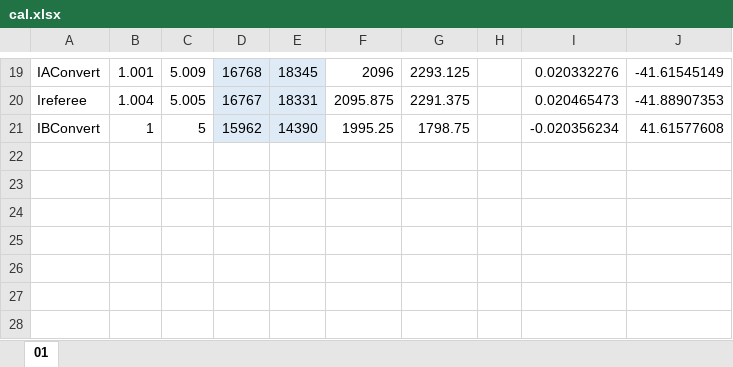
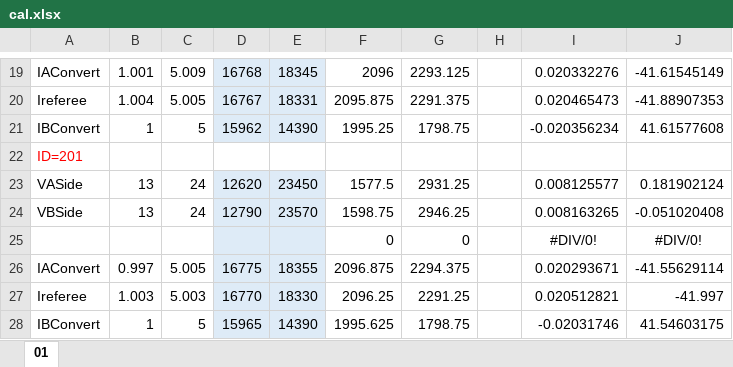
Before and after one commit to GKD-RM-Lab/SuperCap_GKD, an Excel workbook: Calibration/cal.xlsx, sheet 01, drawn as a sheet; only a part is shown, gaps mark what is left out; values as stored, in another font and other column widths than the file's, no borders; the diff names each change by its address in the sheet, - before the commit and + after, or states it on an @@ line.

```diff
--- a/Calibration/cal.xlsx (sheet 01)
+++ b/Calibration/cal.xlsx (sheet 01)
+row 22: ID=201
+row 23: VASide | 13 | 24 | 12620 | 23450 | 1577.5 | 2931.25 |  | 0.008125577 | 0.181902124
+row 24: VBSide | 13 | 24 | 12790 | 23570 | 1598.75 | 2946.25 |  | 0.008163265 | -0.051020408
+row 25:  |  |  |  |  | 0 | 0 |  | #DIV/0! | #DIV/0!
+row 26: IAConvert | 0.997 | 5.005 | 16775 | 18355 | 2096.875 | 2294.375 |  | 0.020293671 | -41.55629114
+row 27: Ireferee | 1.003 | 5.003 | 16770 | 18330 | 2096.25 | 2291.25 |  | 0.020512821 | -41.997
+row 28: IBConvert | 1 | 5 | 15965 | 14390 | 1995.625 | 1798.75 |  | -0.02031746 | 41.54603175
```
Also changed, not shown: 5 other files.
